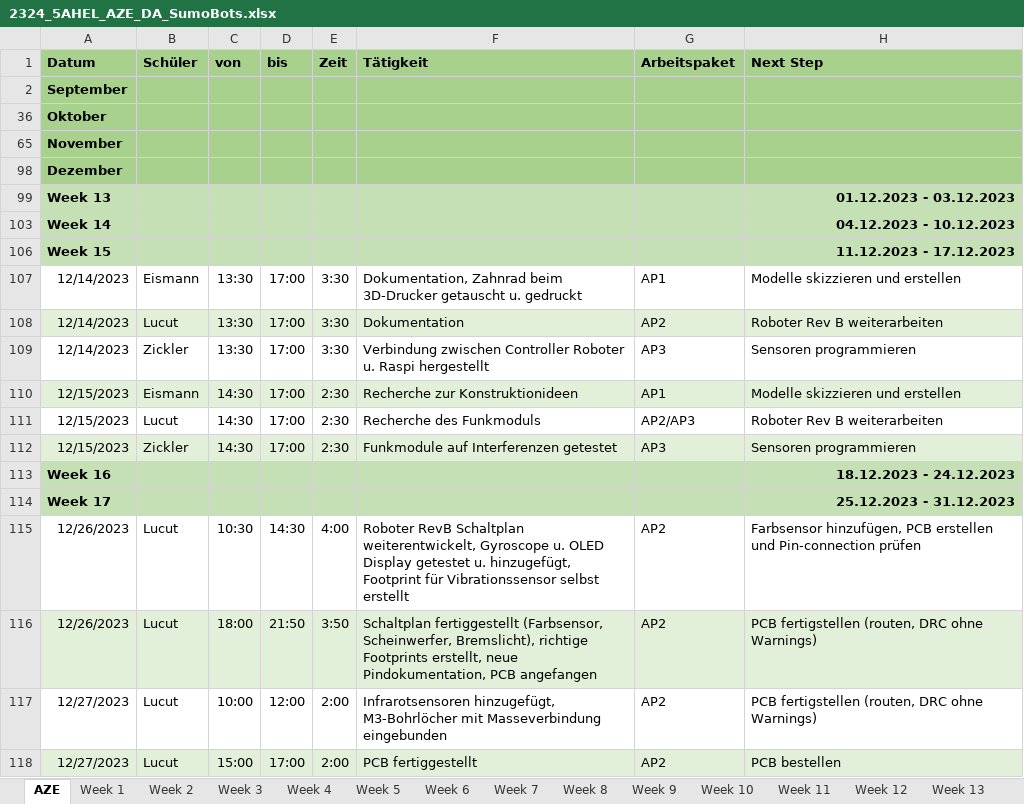
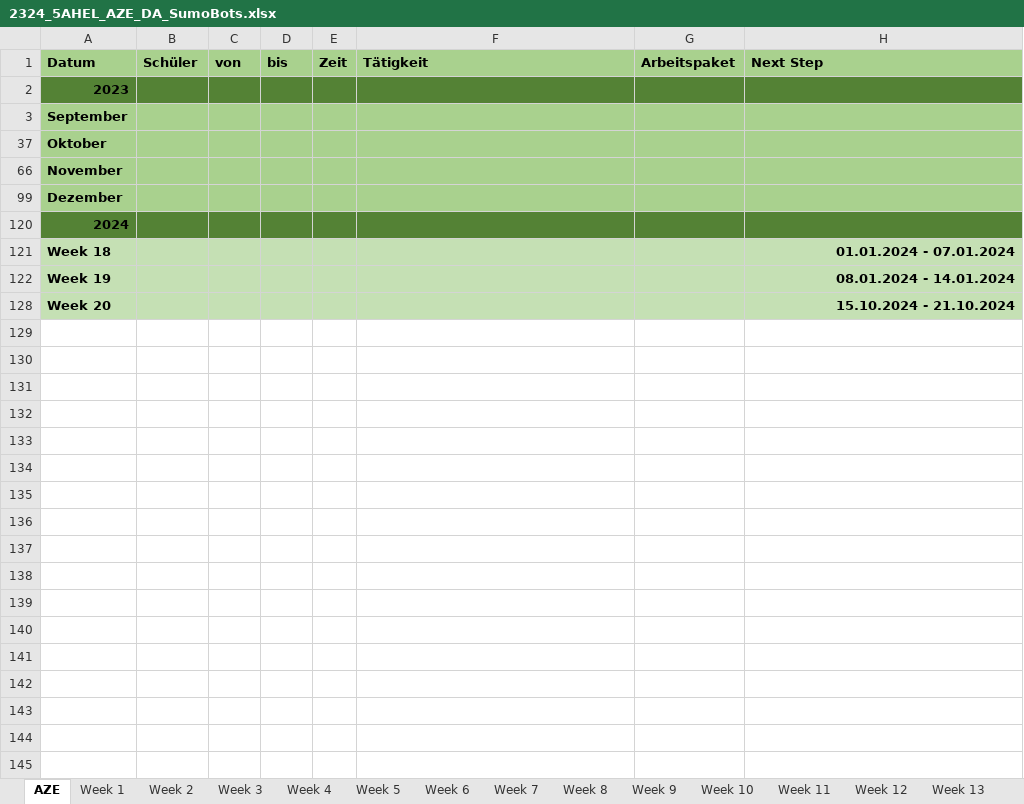
Before and after one commit to RoteRuebe/diplomarbeit, an Excel workbook: 2324_5AHEL_AZE_DA_SumoBots.xlsx, sheet AZE, drawn as a sheet; values as stored, in another font and other column widths than the file's, no borders; removed rows and columns are numbered as before the commit, all else as after; the diff names each change by its address in the sheet, - before the commit and + after, or states it on an @@ line.

```diff
--- a/2324_5AHEL_AZE_DA_SumoBots.xlsx (sheet AZE)
+++ b/2324_5AHEL_AZE_DA_SumoBots.xlsx (sheet AZE)
+row 2: 2023
@@ row 99 hidden: Week 13 |  |  |  |  |  |  | 01.12.2023 - 03.12.2023 @@
@@ row 103 hidden: Week 14 |  |  |  |  |  |  | 04.12.2023 - 10.12.2023 @@
@@ row 106 hidden: Week 15 |  |  |  |  |  |  | 11.12.2023 - 17.12.2023 @@
@@ row 107 hidden: 12/14/2023 | Eismann | 13:30 | 17:00 | 3:30 | Dokumentation, Zahnrad beim 3D-Drucker getauscht u. gedruckt | AP1 | Modelle skizzieren und erstellen @@
@@ row 108 hidden: 12/14/2023 | Lucut | 13:30 | 17:00 | 3:30 | Dokumentation | AP2 | Roboter Rev B weiterarbeiten @@
@@ row 109 hidden: 12/14/2023 | Zickler | 13:30 | 17:00 | 3:30 | Verbindung zwischen Controller Roboter u. Raspi hergestellt | AP3 | Sensoren programmieren @@
@@ row 110 hidden: 12/15/2023 | Eismann | 14:30 | 17:00 | 2:30 | Recherche zur Konstruktionideen | AP1 | Modelle skizzieren und erstellen @@
@@ row 111 hidden: 12/15/2023 | Lucut | 14:30 | 17:00 | 2:30 | Recherche des Funkmoduls | AP2/AP3 | Roboter Rev B weiterarbeiten @@
@@ row 112 hidden: 12/15/2023 | Zickler | 14:30 | 17:00 | 2:30 | Funkmodule auf Interferenzen getestet | AP3 | Sensoren programmieren @@
@@ row 113 hidden: Week 16 |  |  |  |  |  |  | 18.12.2023 - 24.12.2023 @@
@@ row 114 hidden: Week 17 |  |  |  |  |  |  | 25.12.2023 - 31.12.2023 @@
@@ row 115 hidden: 12/26/2023 | Lucut | 10:30 | 14:30 | 4:00 | Roboter RevB Schaltplan weiterentwickelt, Gyroscope u. OLED Display getestet u. hinzugefügt, Footprint für Vibrationssensor selbst erstellt | AP2 | Farbsensor hinzufügen, PCB erstellen und Pin-connection prüfen @@
@@ row 116 hidden: 12/26/2023 | Lucut | 18:00 | 21:50 | 3:50 | Schaltplan fertiggestellt (Farbsensor, Scheinwerfer, Bremslicht), richtige Footprints erstellt, neue Pindokumentation, PCB angefangen | AP2 | PCB fertigstellen (routen, DRC ohne Warnings) @@
@@ row 117 hidden: 12/27/2023 | Lucut | 10:00 | 12:00 | 2:00 | Infrarotsensoren hinzugefügt, M3-Bohrlöcher mit Masseverbindung eingebunden | AP2 | PCB fertigstellen (routen, DRC ohne Warnings) @@
@@ row 118 hidden: 12/27/2023 | Lucut | 15:00 | 17:00 | 2:00 | PCB fertiggestellt | AP2 | PCB bestellen @@
+row 120: 2024
+row 121: Week 18 |  |  |  |  |  |  | 01.01.2024 - 07.01.2024
+row 122: Week 19 |  |  |  |  |  |  | 08.01.2024 - 14.01.2024
+row 128: Week 20 |  |  |  |  |  |  | 15.10.2024 - 21.10.2024
```
Also changed, not shown: other sheet tabs, hidden cells, charts or pictures, 1 other file.
